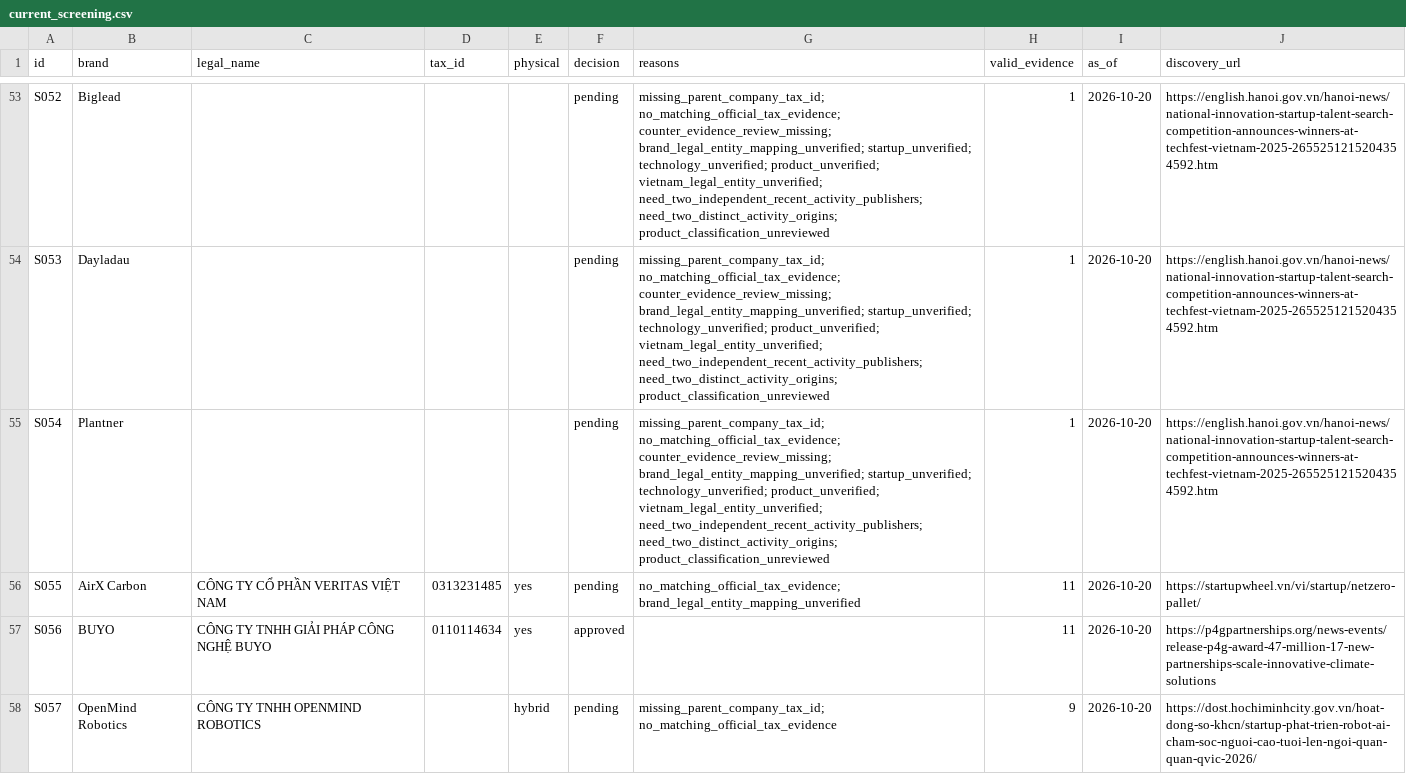
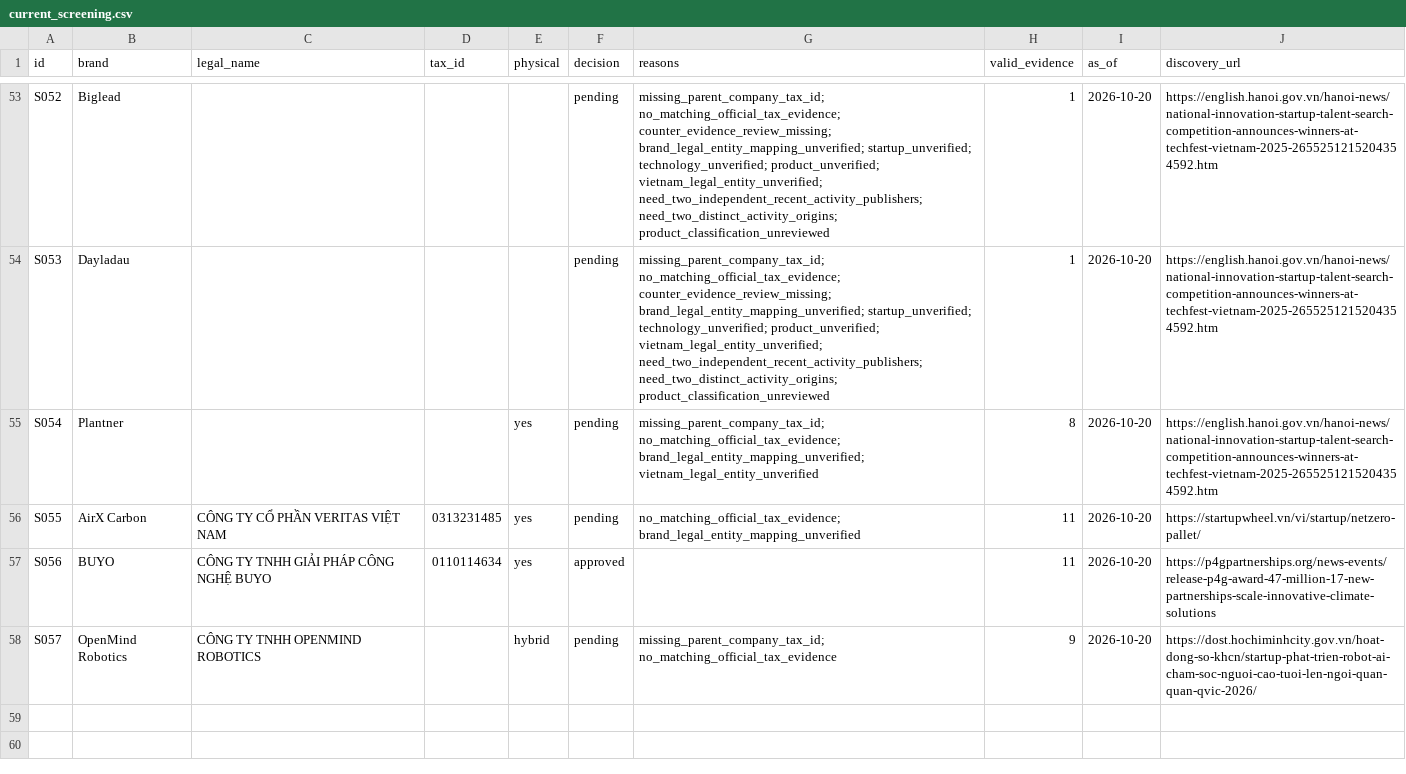
Before and after one commit to nguyenhoangvietdp-collab/csdl_co_ban, a CSV file: research/startups/current_screening.csv, drawn as a sheet; only a part is shown, gaps mark what is left out.

Commit message:
Review Plantner physical products and retain Vietnam legal identity gap

```diff
--- a/research/startups/current_screening.csv
+++ b/research/startups/current_screening.csv
@@ -54,3 +54,3 @@ S052,Biglead,,,,pending,missing_parent_company_tax_id; no_matching_official_tax_
 S053,Dayladau,,,,pending,missing_parent_company_tax_id; no_matching_official_tax_evidence; counter_evidence_review_missing; brand_legal_entity_mapping_unverified; startup_unverified; technology_unverified; product_unverified; vietnam_legal_entity_unverified; need_two_independent_recent_activity_publishers; need_two_distinct_activity_origins; product_classification_unreviewed,1,2026-10-20,https://english.hanoi.gov.vn/hanoi-news/national-innovation-startup-talent-search-competition-announces-winners-at-techfest-vietnam-2025-2655251215204354592.htm
-S054,Plantner,,,,pending,missing_parent_company_tax_id; no_matching_official_tax_evidence; counter_evidence_review_missing; brand_legal_entity_mapping_unverified; startup_unverified; technology_unverified; product_unverified; vietnam_legal_entity_unverified; need_two_independent_recent_activity_publishers; need_two_distinct_activity_origins; product_classification_unreviewed,1,2026-10-20,https://english.hanoi.gov.vn/hanoi-news/national-innovation-startup-talent-search-competition-announces-winners-at-techfest-vietnam-2025-2655251215204354592.htm
+S054,Plantner,,,yes,pending,missing_parent_company_tax_id; no_matching_official_tax_evidence; brand_legal_entity_mapping_unverified; vietnam_legal_entity_unverified,8,2026-10-20,https://english.hanoi.gov.vn/hanoi-news/national-innovation-startup-talent-search-competition-announces-winners-at-techfest-vietnam-2025-2655251215204354592.htm
 S055,AirX Carbon,CÔNG TY CỔ PHẦN VERITAS VIỆT NAM,0313231485,yes,pending,no_matching_official_tax_evidence; brand_legal_entity_mapping_unverified,11,2026-10-20,https://startupwheel.vn/vi/startup/netzero-pallet/
```
Also changed, not shown: 6 other files.
